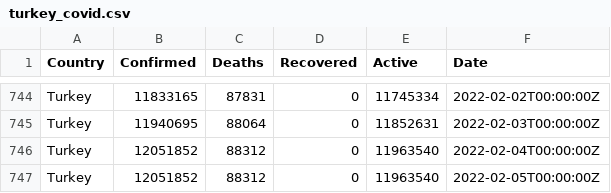
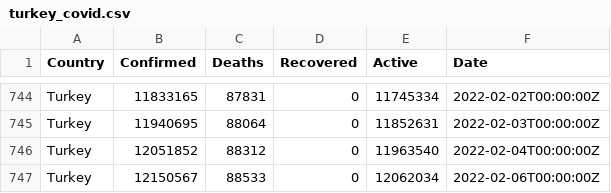
Before and after one commit to ocakhasan/fetch_covid_daily, a CSV file: turkey_covid.csv, drawn as a sheet; only a part is shown, gaps mark what is left out.

```diff
--- a/turkey_covid.csv
+++ b/turkey_covid.csv
@@ -746,2 +746,2 @@ Turkey,11940695,88064,0,11852631,2022-02-03T00:00:00Z
 Turkey,12051852,88312,0,11963540,2022-02-04T00:00:00Z
-Turkey,12051852,88312,0,11963540,2022-02-05T00:00:00Z
+Turkey,12150567,88533,0,12062034,2022-02-06T00:00:00Z
```
